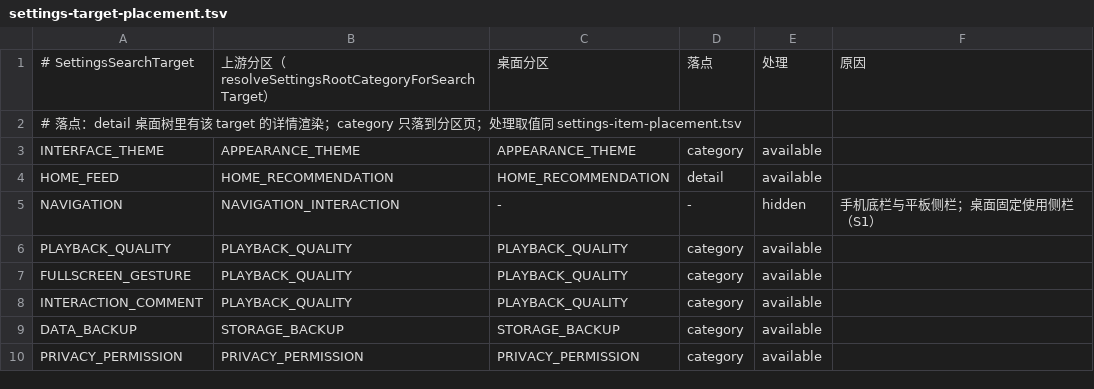
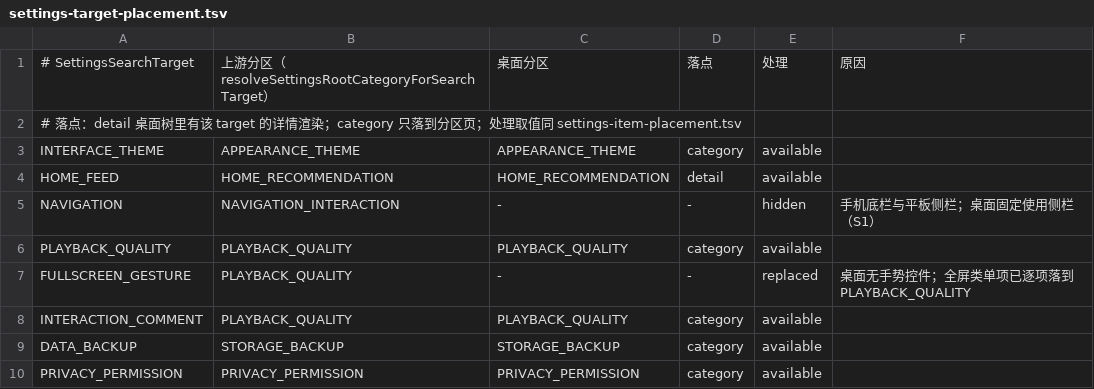
Before and after one commit to tonysuper666-creator/BiliPai-Windows, a TSV file: desktop/upstream-core/m4d/settings-target-placement.tsv, drawn as a sheet; only a part is shown.

Commit message:
Restore distinct category entries and verify upstream section expectations

```diff
--- a/desktop/upstream-core/m4d/settings-target-placement.tsv
+++ b/desktop/upstream-core/m4d/settings-target-placement.tsv
@@ -6,3 +6,3 @@ NAVIGATION	NAVIGATION_INTERACTION	-	-	hidden	手机底栏与平板侧栏；桌
 PLAYBACK_QUALITY	PLAYBACK_QUALITY	PLAYBACK_QUALITY	category	available	
-FULLSCREEN_GESTURE	PLAYBACK_QUALITY	PLAYBACK_QUALITY	category	available	
+FULLSCREEN_GESTURE	PLAYBACK_QUALITY	-	-	replaced	桌面无手势控件；全屏类单项已逐项落到 PLAYBACK_QUALITY
 INTERACTION_COMMENT	PLAYBACK_QUALITY	PLAYBACK_QUALITY	category	available	
```
Also changed, not shown: 3 other files.
